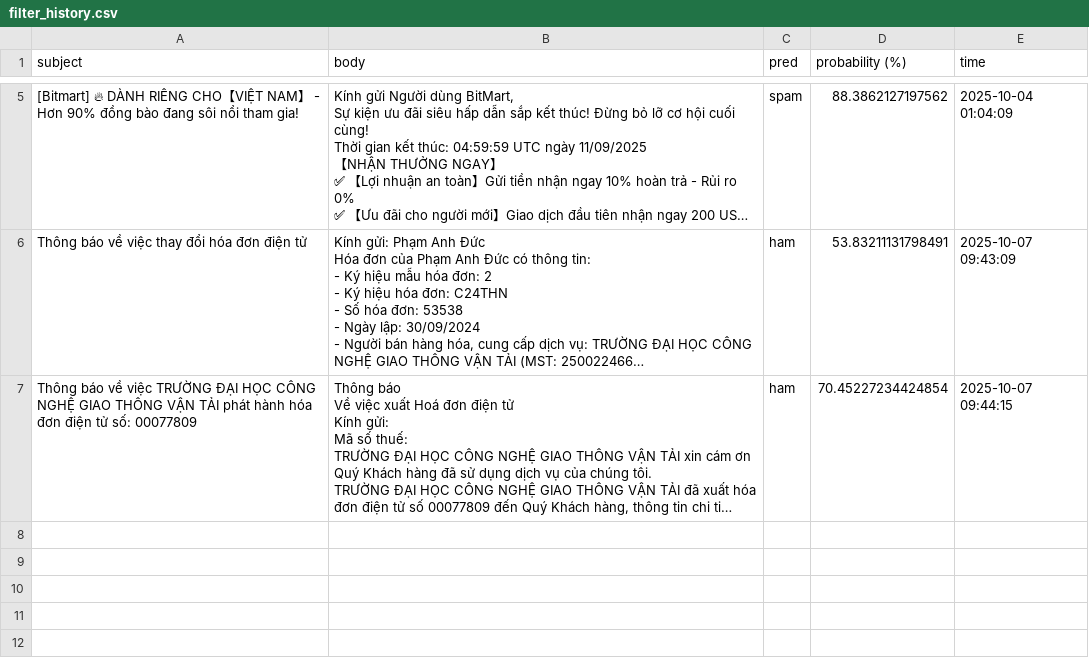
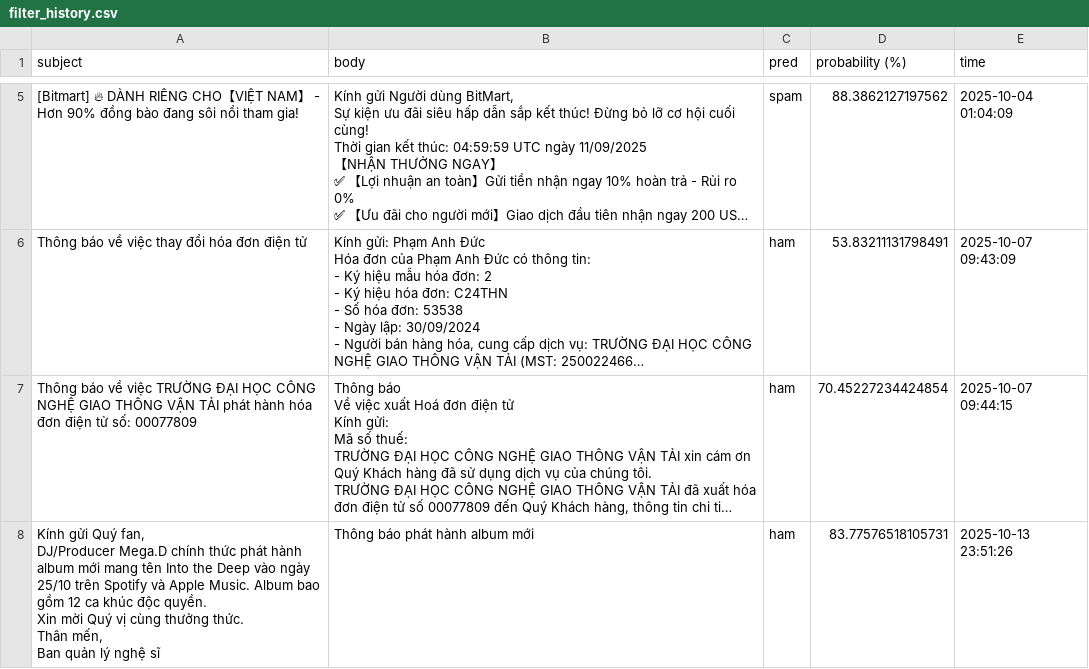
Before and after one commit to megadiiiii/dss-naive-bayes, a CSV file: filter_history.csv, drawn as a sheet; only a part is shown, gaps mark what is left out; long unchanged cells end in …; ↵ is a line break in a cell; the diff names each change by its address in the sheet, - before the commit and + after, or states it on an @@ line.

```diff
--- a/filter_history.csv
+++ b/filter_history.csv
+row 8: Kính gửi Quý fan, ↵ DJ/Producer Mega.D chính thức phát hành album mới mang tên Into the Deep vào ngày 25/10 trên Spotify và Apple Music. Album bao gồm 12 ca khúc độc quyền. ↵ Xin mời Quý vị cùng thưởng thức. ↵ Thân mến, ↵ Ban quản lý nghệ sĩ | Thông báo phát hành album mới | ham | 83.77576518105731 | 2025-10-13 23:51:26
```
Also changed, not shown: 3 other files.
